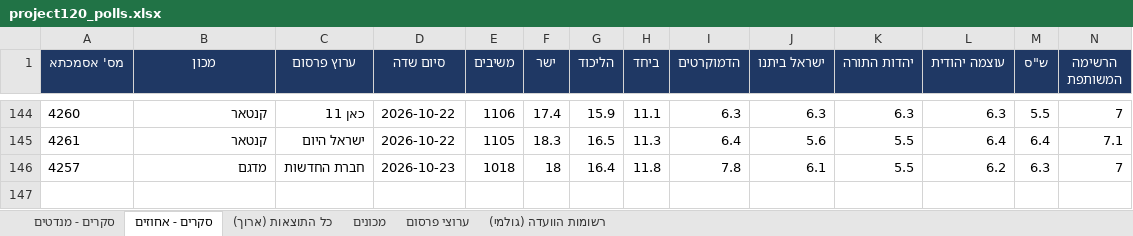
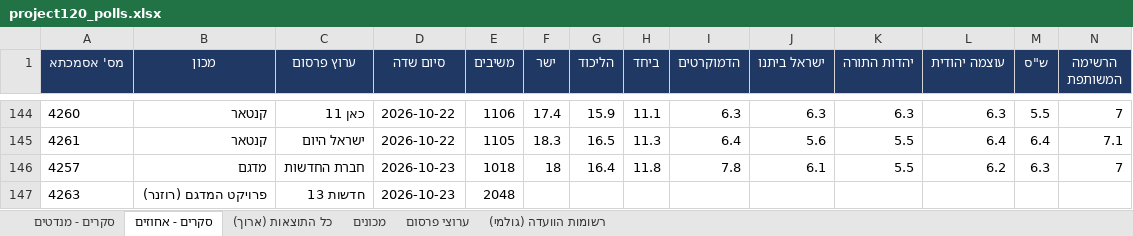
Before and after one commit to lautmanaha/project120, an Excel workbook: exports/project120_polls.xlsx, sheet סקרים - אחוזים, drawn as a sheet; only a part is shown, gaps mark what is left out; values as stored, in another font and other column widths than the file's, no borders; rows hold the shown columns only; the diff names each change by its address in the sheet, - before the commit and + after, or states it on an @@ line.

```diff
--- a/exports/project120_polls.xlsx (sheet סקרים - אחוזים)
+++ b/exports/project120_polls.xlsx (sheet סקרים - אחוזים)
+row 147: 4263 | פרויקט המדגם (רוזנר) | חדשות 13 | 2026-10-23 | 2048
```
Also changed, not shown: sheet כל התוצאות (ארוך), sheet סקרים - מנדטים, sheet רשומות הוועדה (גולמי), sheet מכונים, sheet ערוצי פרסום, 22 other files.
